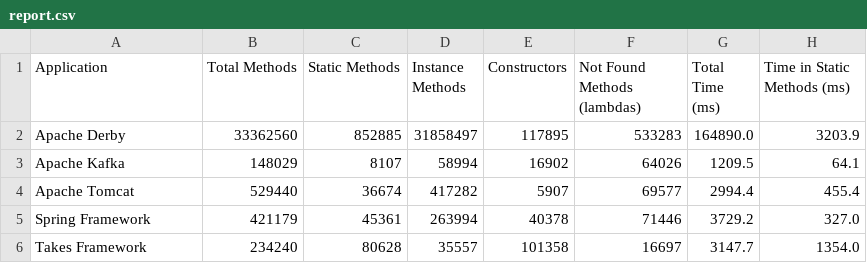
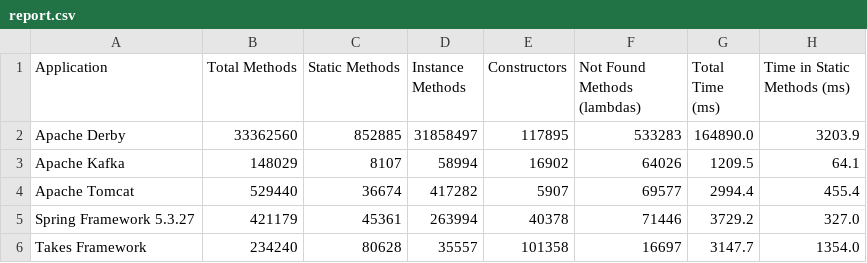
Before and after one commit to volodya-lombrozo/oop-statistics-filter, a CSV file: report.csv, drawn as a sheet; only a part is shown; the diff names each change by its address in the sheet, - before the commit and + after, or states it on an @@ line.

```diff
--- a/report.csv
+++ b/report.csv
-A5 (Application): Spring Framework
+A5 (Application): Spring Framework 5.3.27
```
Also changed, not shown: 3 other files.
